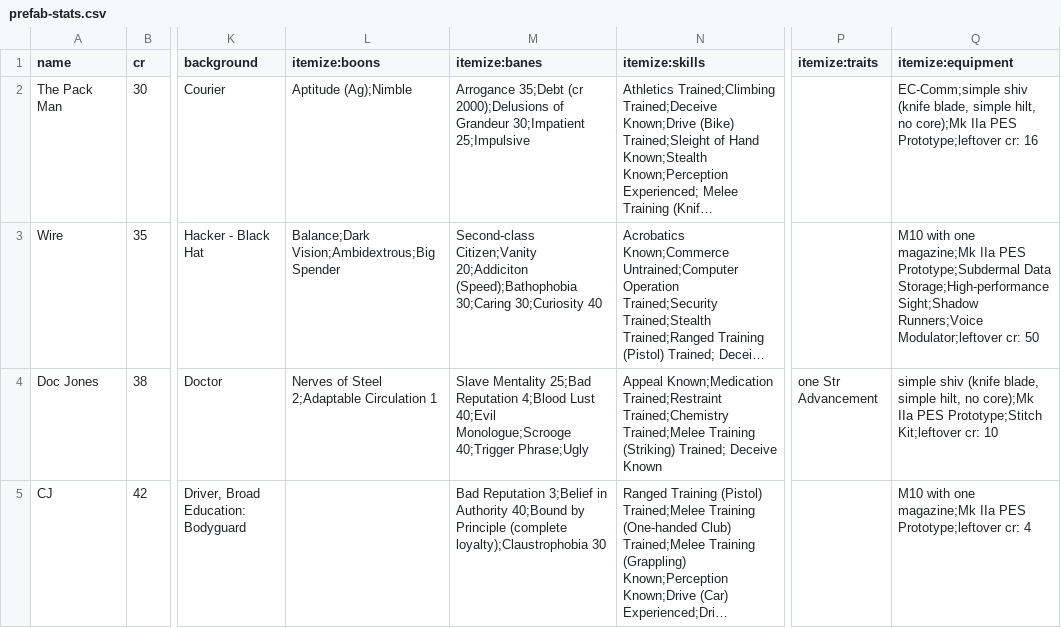
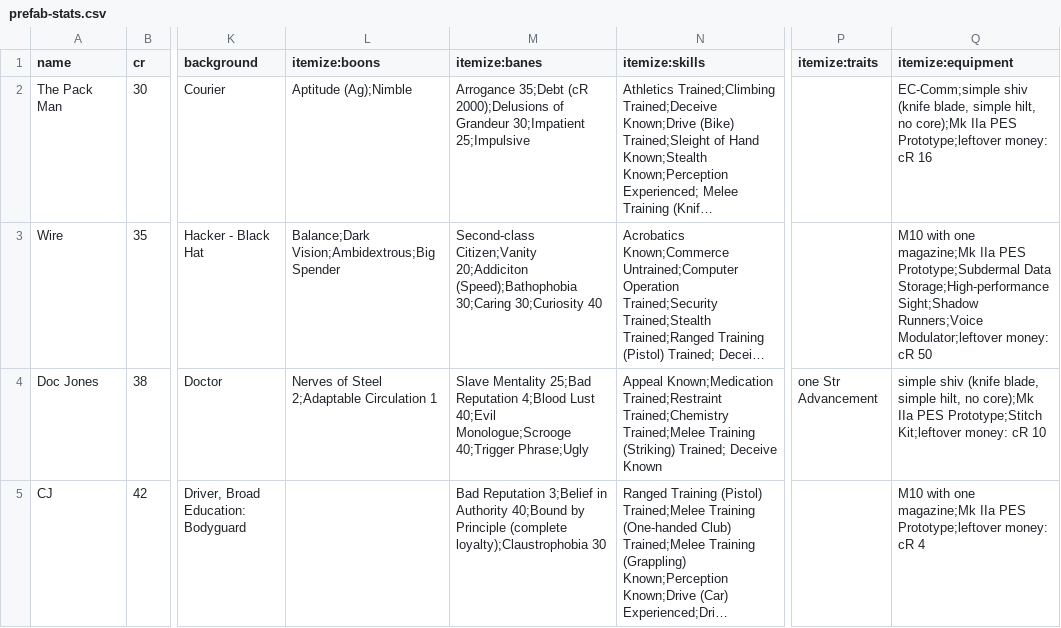
Before and after one commit to lHeidbreder/neon-rules, a CSV file: core-rulebook/prefabs/prefab-stats.csv, drawn as a sheet; only a part is shown, gaps mark what is left out; long unchanged cells end in …; the diff names each change by its address in the sheet, - before the commit and + after, or states it on an @@ line.

```diff
--- a/core-rulebook/prefabs/prefab-stats.csv
+++ b/core-rulebook/prefabs/prefab-stats.csv
-M2 (itemize:banes): Arrogance 35;Debt (cr 2000);Delusions of…
+M2 (itemize:banes): Arrogance 35;Debt (cR 2000);Delusions of…
-Q2 (itemize:equipment): …PES Prototype;leftover cr: 16
+Q2 (itemize:equipment): …PES Prototype;leftover money: cR 16
-Q3 (itemize:equipment): …Runners;Voice Modulator;leftover cr: 50
+Q3 (itemize:equipment): …Runners;Voice Modulator;leftover money: cR 50
-Q4 (itemize:equipment): …Prototype;Stitch Kit;leftover cr: 10
+Q4 (itemize:equipment): …Prototype;Stitch Kit;leftover money: cR 10
-Q5 (itemize:equipment): …PES Prototype;leftover cr: 4
+Q5 (itemize:equipment): …PES Prototype;leftover money: cR 4
```
Also changed, not shown: addon-basebuilding/assets.csv, 15 other files.
